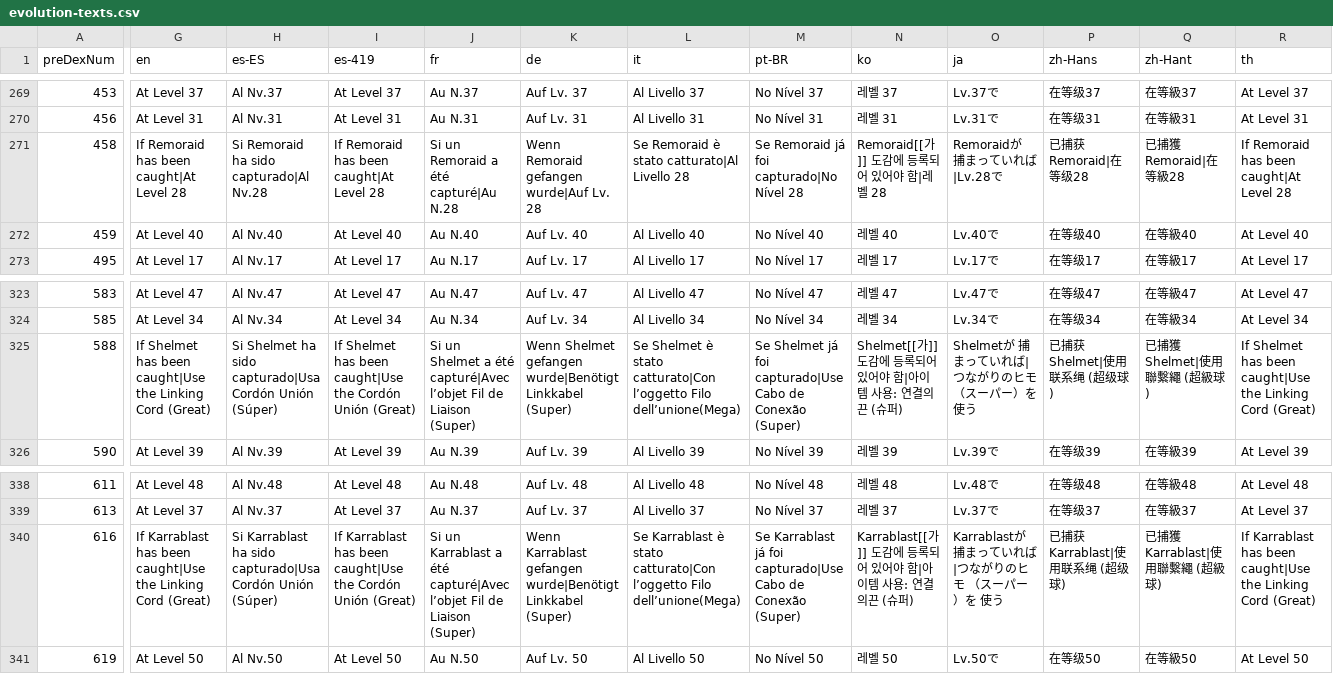
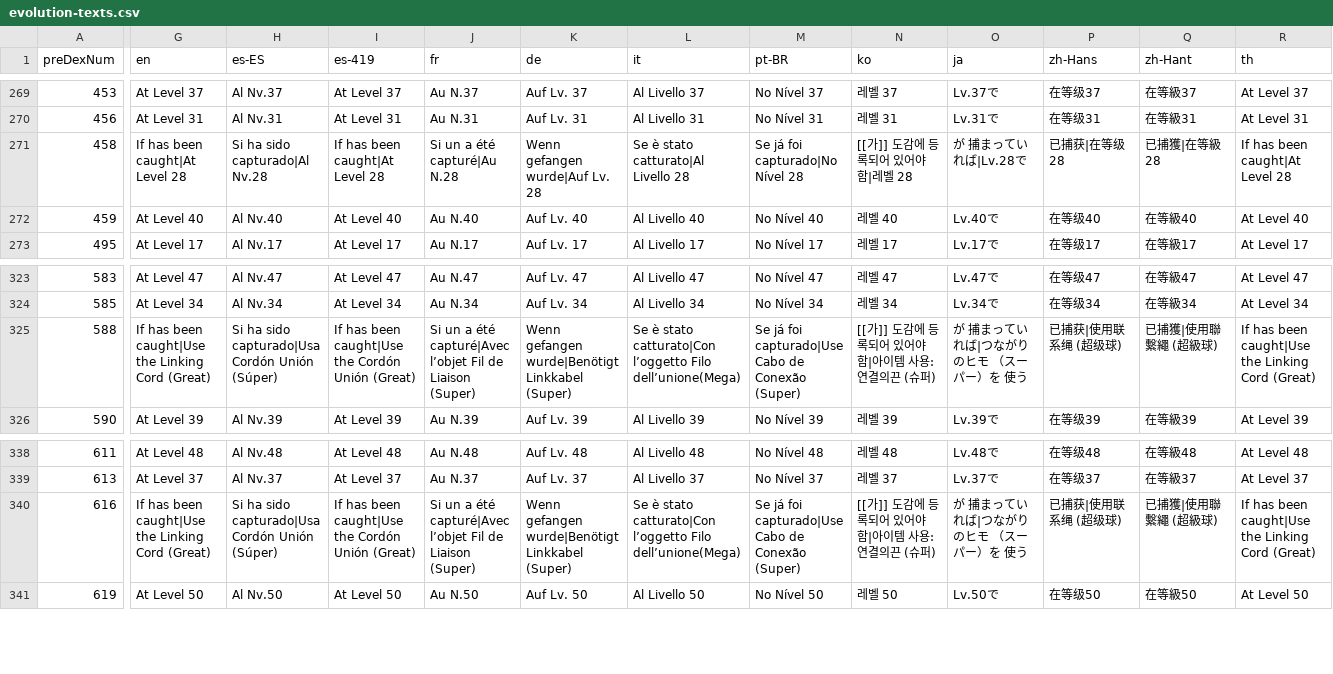
Before and after one commit to xsn34kzx/pokerogue, a CSV file: main/csv/evolution-texts.csv, drawn as a sheet; only a part is shown, gaps mark what is left out; the diff covers the shown part only; the diff names each change by its address in the sheet, - before the commit and + after, or states it on an @@ line.

```diff
--- a/main/csv/evolution-texts.csv
+++ b/main/csv/evolution-texts.csv
-G271 (en): If Remoraid has been caught|At Level 28
+G271 (en): If has been caught|At Level 28
-H271 (es-ES): Si Remoraid ha sido capturado|Al Nv.28
+H271 (es-ES): Si ha sido capturado|Al Nv.28
-I271 (es-419): If Remoraid has been caught|At Level 28
+I271 (es-419): If has been caught|At Level 28
-J271 (fr): Si un Remoraid a été capturé|Au N.28
+J271 (fr): Si un a été capturé|Au N.28
-K271 (de): Wenn Remoraid gefangen wurde|Auf Lv. 28
+K271 (de): Wenn gefangen wurde|Auf Lv. 28
-L271 (it): Se Remoraid è stato catturato|Al Livello 28
+L271 (it): Se è stato catturato|Al Livello 28
-M271 (pt-BR): Se Remoraid já foi capturado|No Nível 28
+M271 (pt-BR): Se já foi capturado|No Nível 28
-N271 (ko): Remoraid[[가]] 도감에 등록되어 있어야 함|레벨 28
+N271 (ko): [[가]] 도감에 등록되어 있어야 함|레벨 28
-O271 (ja): Remoraidが 捕まっていれば|Lv.28で
+O271 (ja): が 捕まっていれば|Lv.28で
-P271 (zh-Hans): 已捕获Remoraid|在等级28
+P271 (zh-Hans): 已捕获|在等级28
-Q271 (zh-Hant): 已捕獲Remoraid|在等級28
+Q271 (zh-Hant): 已捕獲|在等級28
-R271 (th): If Remoraid has been caught|At Level 28
+R271 (th): If has been caught|At Level 28
-G325 (en): If Shelmet has been…
+G325 (en): If has been…
-H325 (es-ES): Si Shelmet ha sido…
+H325 (es-ES): Si ha sido…
-I325 (es-419): If Shelmet has been…
+I325 (es-419): If has been…
-J325 (fr): Si un Shelmet a été…
+J325 (fr): Si un a été…
-K325 (de): Wenn Shelmet gefangen wurde|Benötigt…
+K325 (de): Wenn gefangen wurde|Benötigt…
-L325 (it): Se Shelmet è stato…
+L325 (it): Se è stato…
-M325 (pt-BR): Se Shelmet já foi…
+M325 (pt-BR): Se já foi…
-N325 (ko): Shelmet[[가]] 도감에 등록되어 있어야 함|아이템 사용: 연결의끈 (슈퍼)
+N325 (ko): [[가]] 도감에 등록되어 있어야 함|아이템 사용: 연결의끈 (슈퍼)
-O325 (ja): Shelmetが 捕まっていれば|つながりのヒモ （スーパー）を 使う
+O325 (ja): が 捕まっていれば|つながりのヒモ （スーパー）を 使う
-P325 (zh-Hans): 已捕获Shelmet|使用联系绳 (超级球)
+P325 (zh-Hans): 已捕获|使用联系绳 (超级球)
-Q325 (zh-Hant): 已捕獲Shelmet|使用聯繫繩 (超級球)
+Q325 (zh-Hant): 已捕獲|使用聯繫繩 (超級球)
-R325 (th): If Shelmet has been…
+R325 (th): If has been…
-G340 (en): If Karrablast has been…
+G340 (en): If has been…
-H340 (es-ES): Si Karrablast ha sido…
+H340 (es-ES): Si ha sido…
-I340 (es-419): If Karrablast has been…
+I340 (es-419): If has been…
-J340 (fr): Si un Karrablast a été…
+J340 (fr): Si un a été…
-K340 (de): Wenn Karrablast gefangen wurde|Benötigt…
+K340 (de): Wenn gefangen wurde|Benötigt…
-L340 (it): Se Karrablast è stato…
+L340 (it): Se è stato…
-M340 (pt-BR): Se Karrablast já foi…
+M340 (pt-BR): Se já foi…
-N340 (ko): Karrablast[[가]] 도감에 등록되어 있어야 함|아이템 사용: 연결의끈 (슈퍼)
+N340 (ko): [[가]] 도감에 등록되어 있어야 함|아이템 사용: 연결의끈 (슈퍼)
-O340 (ja): Karrablastが 捕まっていれば|つながりのヒモ （スーパー）を 使う
+O340 (ja): が 捕まっていれば|つながりのヒモ （スーパー）を 使う
-P340 (zh-Hans): 已捕获Karrablast|使用联系绳 (超级球)
+P340 (zh-Hans): 已捕获|使用联系绳 (超级球)
-Q340 (zh-Hant): 已捕獲Karrablast|使用聯繫繩 (超級球)
+Q340 (zh-Hant): 已捕獲|使用聯繫繩 (超級球)
-R340 (th): If Karrablast has been…
+R340 (th): If has been…
```
Also changed, not shown: 36 edited cells elsewhere in this file, main/csv/form-change-texts.csv, 6 other files.
